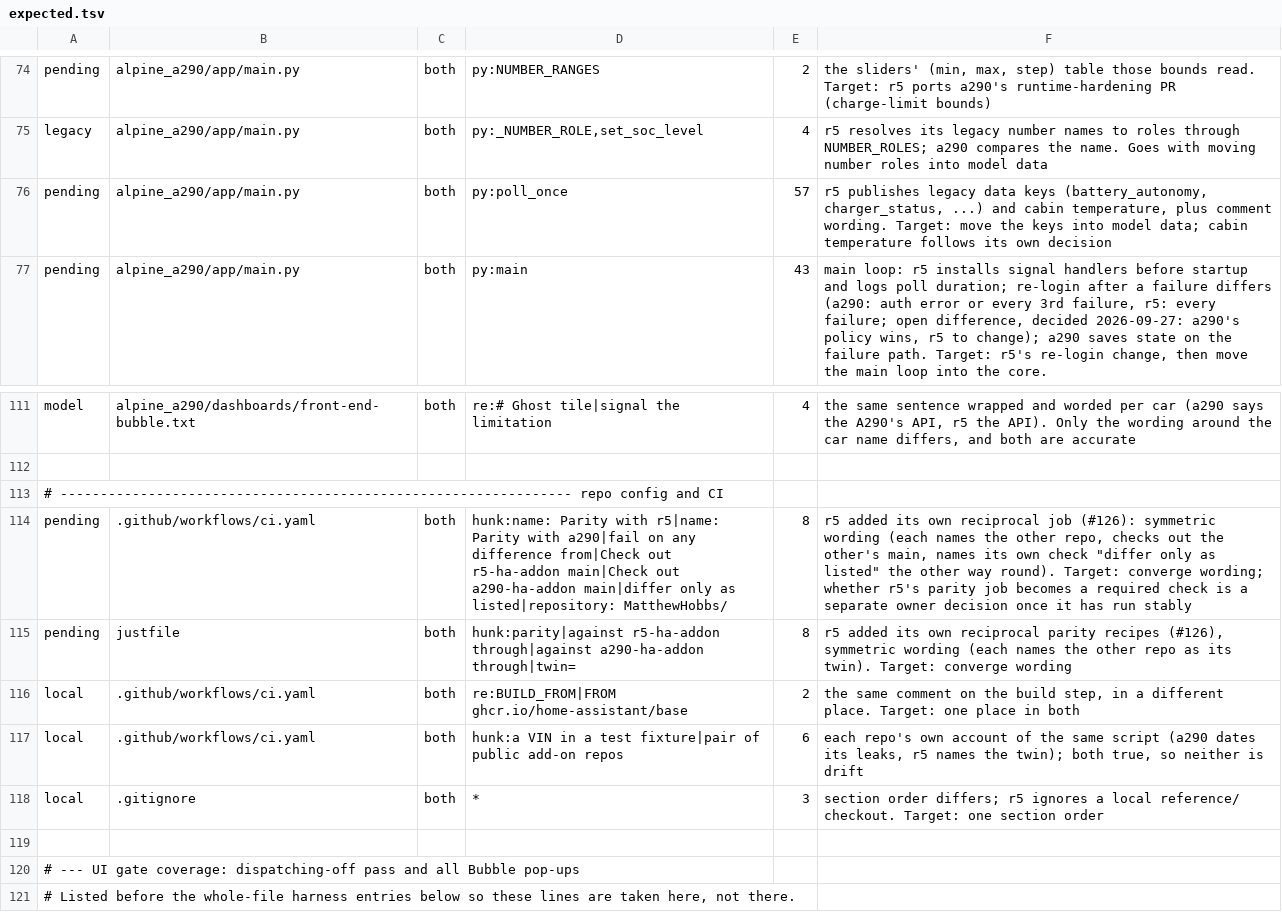
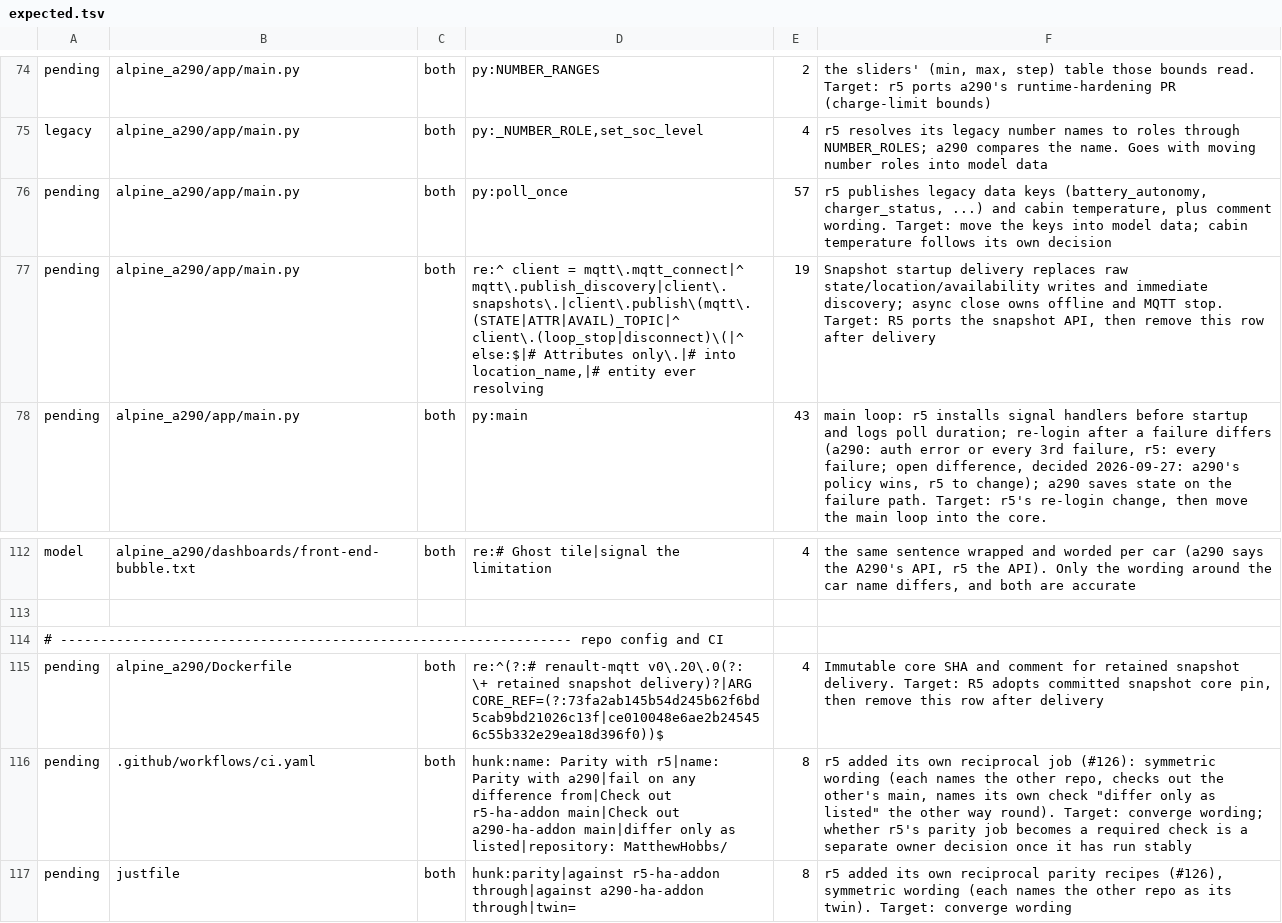
Before and after one commit to MatthewHobbs/a290-ha-addon, a TSV file: scripts/parity/expected.tsv, drawn as a sheet; only a part is shown, gaps mark what is left out; the shorter side is filled out with more unchanged rows.

Commit message:
fix(mqtt): retain the latest poll across broker connections

```diff
--- a/scripts/parity/expected.tsv
+++ b/scripts/parity/expected.tsv
@@ -76,2 +76,3 @@ legacy	alpine_a290/app/main.py	both	py:_NUMBER_ROLE,set_soc_level	4	r5 resolves
 pending	alpine_a290/app/main.py	both	py:poll_once	57	r5 publishes legacy data keys (battery_autonomy, charger_status, ...) and cabin temperature, plus comment wording. Target: move the keys into model data; cabin temperature follows its own decision
+pending	alpine_a290/app/main.py	both	re:^    client = mqtt\.mqtt_connect|^    mqtt\.publish_discovery|client\.snapshots\.|client\.publish\(mqtt\.(STATE|ATTR|AVAIL)_TOPIC|^    client\.(loop_stop|disconnect)\(|^            else:$|# Attributes only\.|# into location_name,|# entity ever resolving	19	Snapshot startup delivery replaces raw state/location/availability writes and immediate discovery; async close owns offline and MQTT stop. Target: R5 ports the snapshot API, then remove this row after delivery
 pending	alpine_a290/app/main.py	both	py:main	43	main loop: r5 installs signal handlers before startup and logs poll duration; re-login after a failure differs (a290: auth error or every 3rd failure, r5: every failure; open difference, decided 2026-09-27: a290's policy wins, r5 to change); a290 saves state on the failure path. Target: r5's re-login change, then move the main loop into the core.
@@ -113,2 +114,3 @@ model	alpine_a290/dashboards/front-end-bubble.txt	both	re:# Ghost tile|signal th
 # ---------------------------------------------------------------- repo config and CI
+pending	alpine_a290/Dockerfile	both	re:^(?:# renault-mqtt v0\.20\.0(?: \+ retained snapshot delivery)?|ARG CORE_REF=(?:73fa2ab145b54d245b62f6bd5cab9bd21026c13f|ce010048e6ae2b245456c55b332e29ea18d396f0))$	4	Immutable core SHA and comment for retained snapshot delivery. Target: R5 adopts committed snapshot core pin, then remove this row after delivery
 pending	.github/workflows/ci.yaml	both	hunk:name: Parity with r5|name: Parity with a290|fail on any difference from|Check out r5-ha-addon main|Check out a290-ha-addon main|differ only as listed|repository: MatthewHobbs/	8	r5 added its own reciprocal job (#126): symmetric wording (each names the other repo, checks out the other's main, names its own check "differ only as listed" the other way round). Target: converge wording; whether r5's parity job becomes a required check is a separate owner decision once it has run stably
```
Also changed, not shown: 5 other files.
